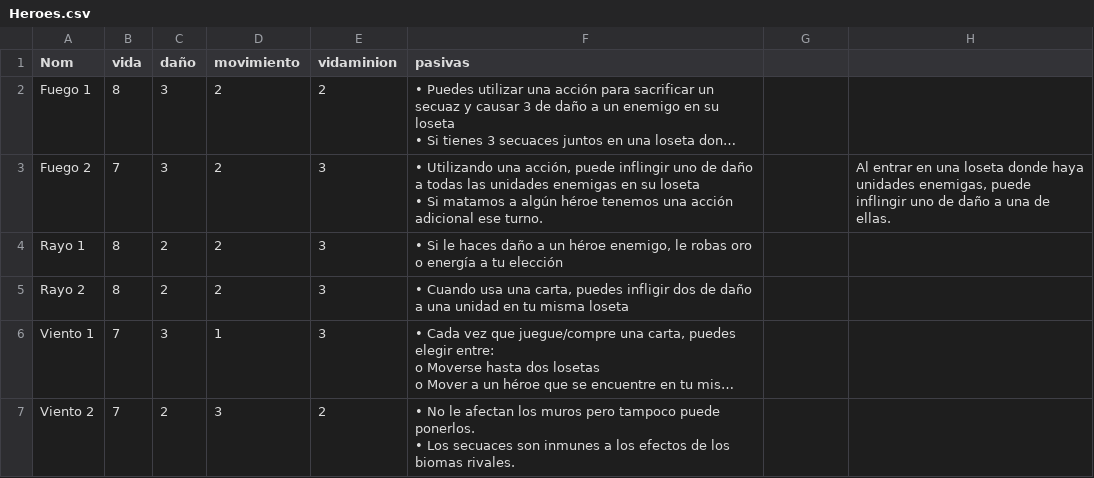
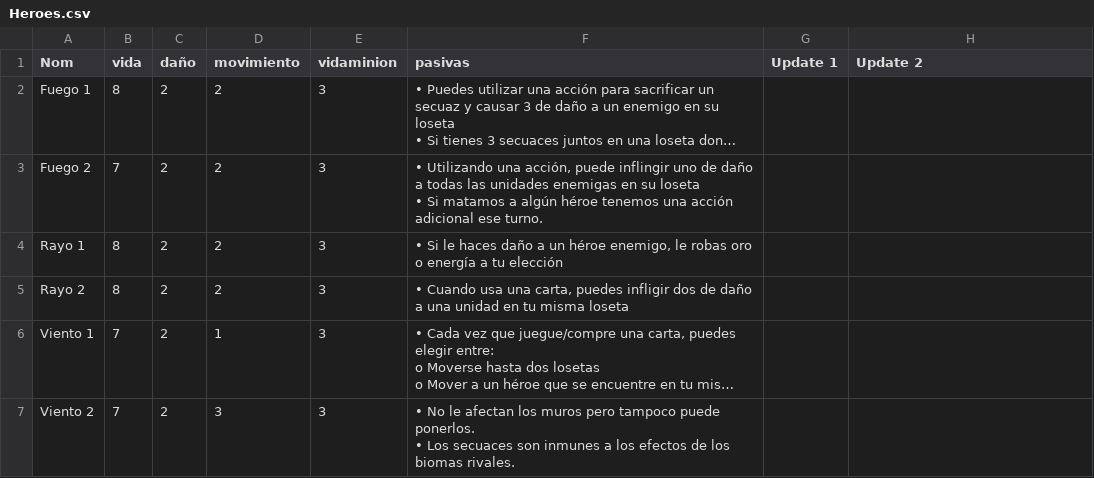
Before and after one commit to epuiiba/JogoTabletop, a CSV file: CSV/Heroes.csv, drawn as a sheet; only a part is shown; long unchanged cells end in …; the diff covers the shown part only; the diff names each change by its address in the sheet, - before the commit and + after, or states it on an @@ line.

```diff
--- a/CSV/Heroes.csv
+++ b/CSV/Heroes.csv
-G1: (empty)
+G1: Update 1
-H1: (empty)
+H1: Update 2
-C2:C3 (daño): 3
+C2:C3 (daño): 2
-E2 (vidaminion): 2
+E2 (vidaminion): 3
-H3 (Update 2): Al entrar en una loseta donde haya unidades enemigas, puede inflingir uno de daño a una de ellas.
+H3 (Update 2): (empty)
-C6 (daño): 3
+C6 (daño): 2
-E7 (vidaminion): 2
+E7 (vidaminion): 3
```
Also changed, not shown: 4 edited cells elsewhere in this file, CSV/Losetas.csv, CSV/Mercado.csv.
